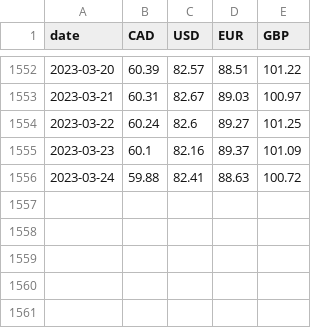
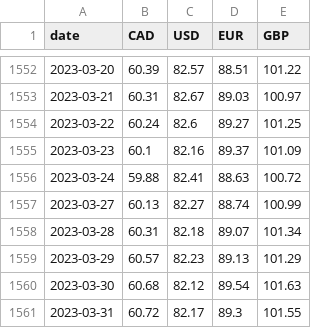
Before and after one commit to dhatwalia/exchange-rates, a CSV file: rates.csv, drawn as a sheet; only a part is shown, gaps mark what is left out; the diff names each change by its address in the sheet, - before the commit and + after, or states it on an @@ line.

```diff
--- a/rates.csv
+++ b/rates.csv
+row 1557: 2023-03-27 | 60.13 | 82.27 | 88.74 | 100.99
+row 1558: 2023-03-28 | 60.31 | 82.18 | 89.07 | 101.34
+row 1559: 2023-03-29 | 60.57 | 82.23 | 89.13 | 101.29
+row 1560: 2023-03-30 | 60.68 | 82.12 | 89.54 | 101.63
+row 1561: 2023-03-31 | 60.72 | 82.17 | 89.3 | 101.55
```
Also changed, not shown: 2 other files.
